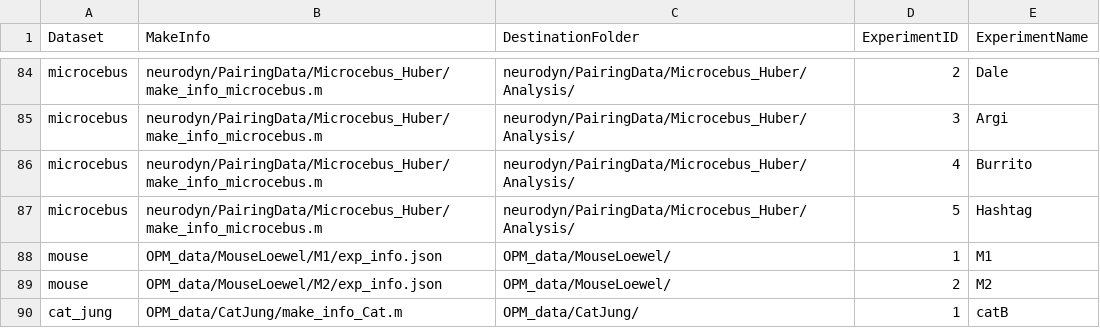
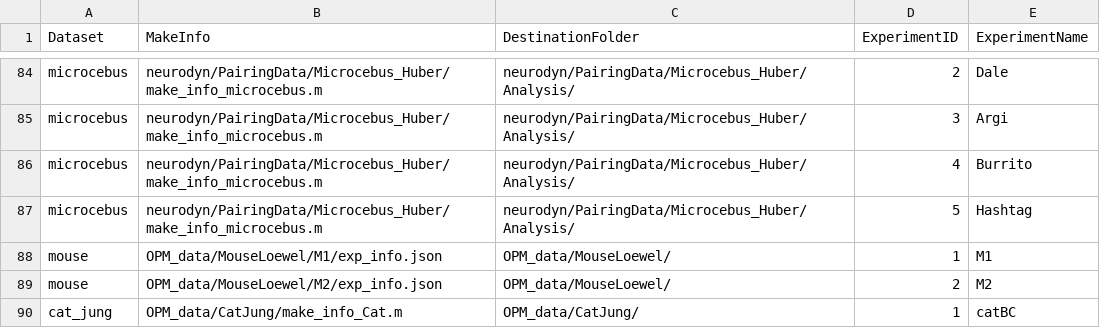
Before and after one commit to MichaelSternbach/NeuralFeatureMapAnalyser, a CSV file: OPM_Processing/experiment_info.csv, drawn as a sheet; only a part is shown, gaps mark what is left out.

Commit message:
fixed name cat jung

```diff
--- a/OPM_Processing/experiment_info.csv
+++ b/OPM_Processing/experiment_info.csv
@@ -89,2 +89,2 @@ mouse,OPM_data/MouseLoewel/M1/exp_info.json,OPM_data/MouseLoewel/,1,M1
 mouse,OPM_data/MouseLoewel/M2/exp_info.json,OPM_data/MouseLoewel/,2,M2
-cat_jung,OPM_data/CatJung/make_info_Cat.m,OPM_data/CatJung/,1,catB
+cat_jung,OPM_data/CatJung/make_info_Cat.m,OPM_data/CatJung/,1,catBC
```
